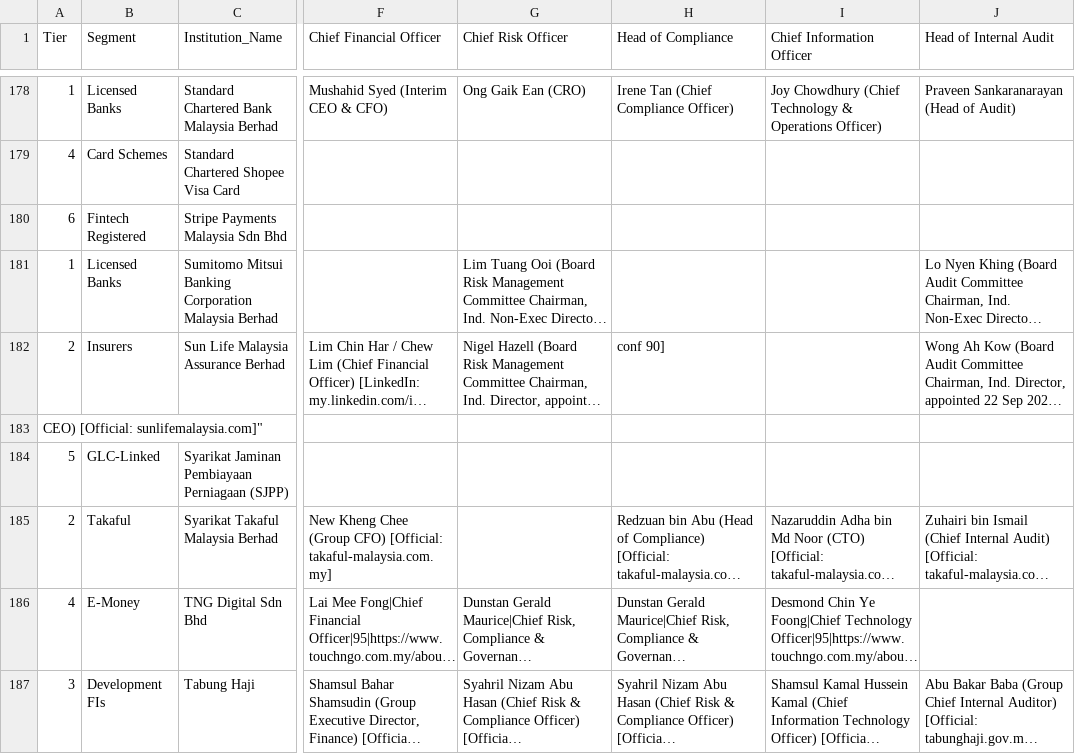
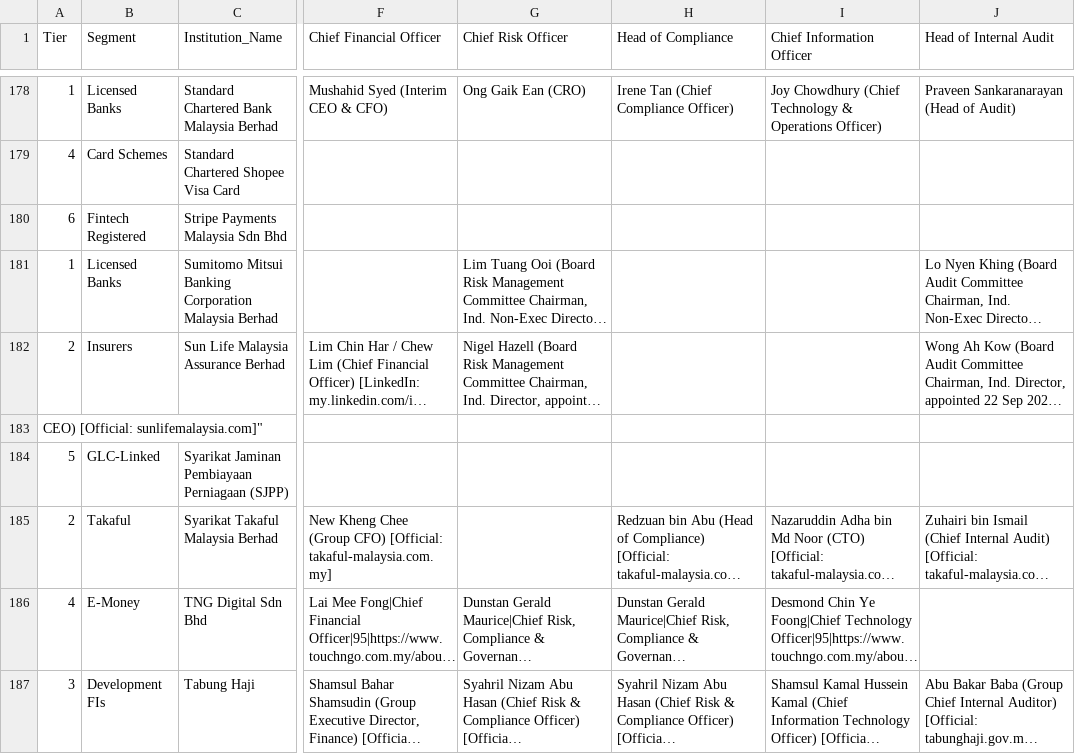
Before and after one commit to ahmadfaurani/Voron-Campaign, a CSV file: prospect-database-7stakeholders.csv, drawn as a sheet; only a part is shown, gaps mark what is left out; long unchanged cells end in …; the diff names each change by its address in the sheet, - before the commit and + after, or states it on an @@ line.

Commit message:
v5.3 fix2: Clear Sun Life Malaysia Compliance fragment (conf 90])
Data quality fix: removed CSV field-split fragment from Compliance column.
Final coverage: 570/1442 (39.5%)
Classification: TLP:AMBER

```diff
--- a/prospect-database-7stakeholders.csv
+++ b/prospect-database-7stakeholders.csv
-H182 (Head of Compliance): conf 90]
+H182 (Head of Compliance): (empty)
```
